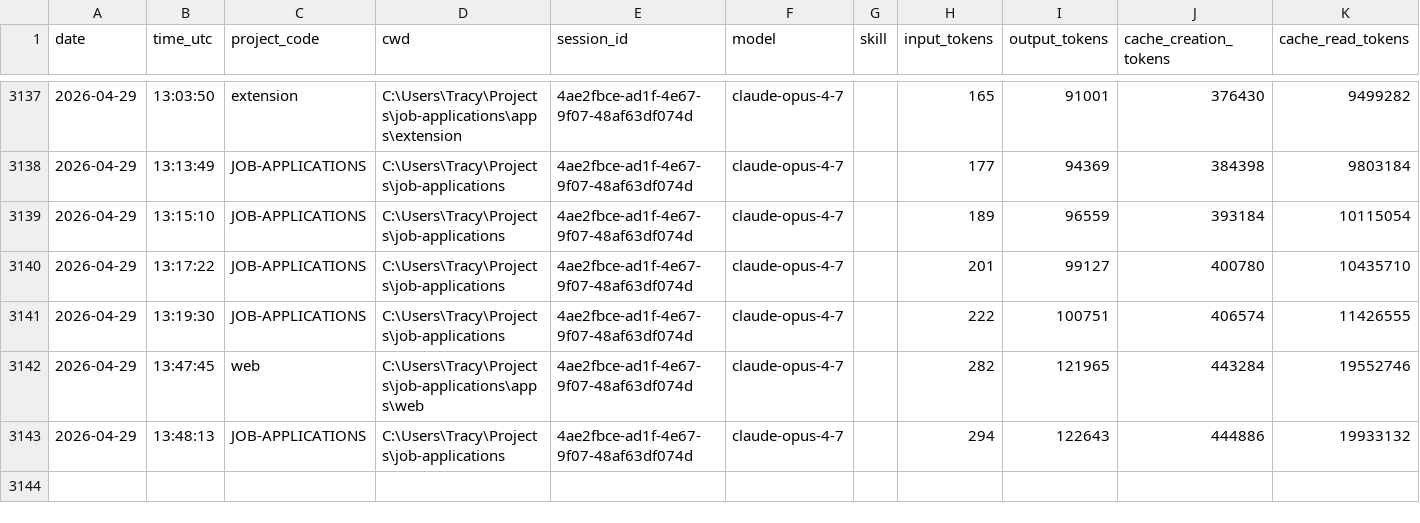
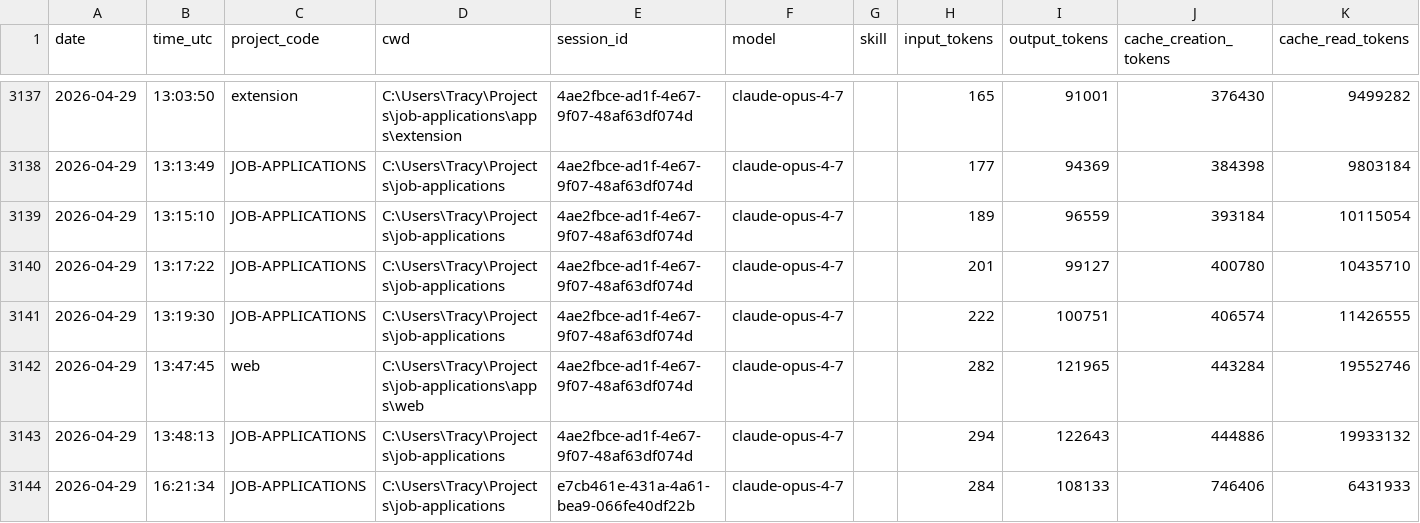
Before and after one commit to jrhoades1/claude-tracking, a CSV file: sessions.csv, drawn as a sheet; only a part is shown, gaps mark what is left out; the diff names each change by its address in the sheet, - before the commit and + after, or states it on an @@ line.

```diff
--- a/sessions.csv
+++ b/sessions.csv
+row 3144: 2026-04-29 | 16:21:34 | JOB-APPLICATIONS | C:\Users\Tracy\Projects\job-applications | e7cb461e-431a-4a61-bea9-066fe40df22b | claude-opus-4-7 |  | 284 | 108133 | 746406 | 6431933
```
Also changed, not shown: 1 other file.
